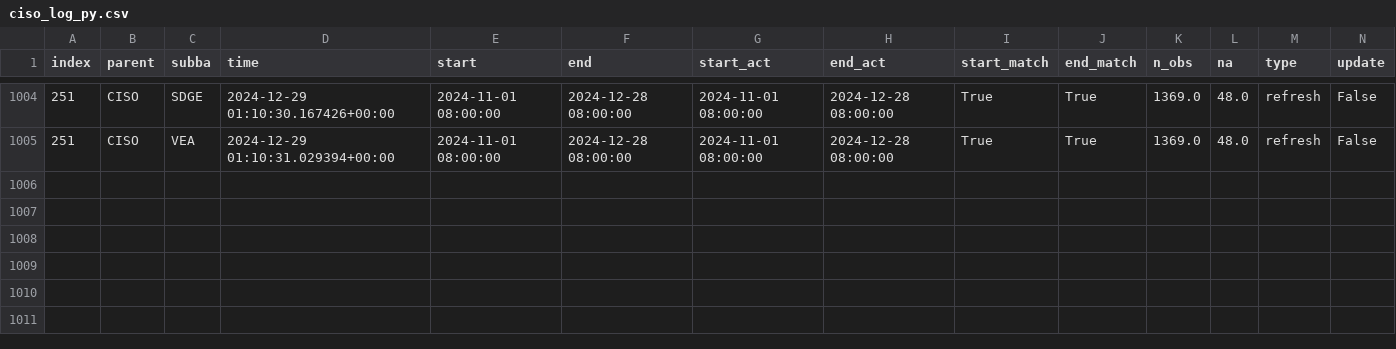
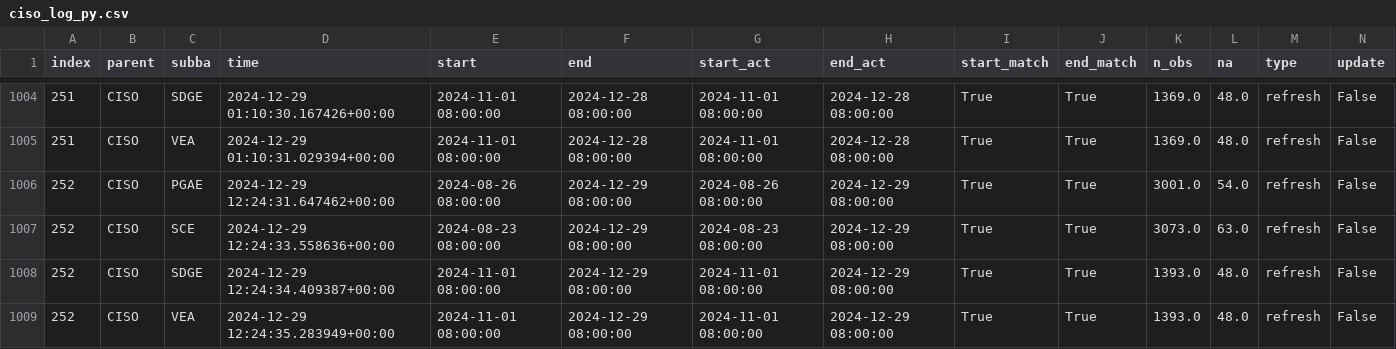
Before and after one commit to datttrian/data-pipeline-automation-with-github-actions, a CSV file: metadata/ciso_log_py.csv, drawn as a sheet; only a part is shown, gaps mark what is left out; rows hold the shown columns only; the diff names each change by its address in the sheet, - before the commit and + after, or states it on an @@ line.

Commit message:
Auto update of the data

```diff
--- a/metadata/ciso_log_py.csv
+++ b/metadata/ciso_log_py.csv
+row 1006: 252 | CISO | PGAE | 2024-12-29 12:24:31.647462+00:00 | 2024-08-26 08:00:00 | 2024-12-29 08:00:00 | 2024-08-26 08:00:00 | 2024-12-29 08:00:00 | True | True | 3001.0 | 54.0 | refresh | False
+row 1007: 252 | CISO | SCE | 2024-12-29 12:24:33.558636+00:00 | 2024-08-23 08:00:00 | 2024-12-29 08:00:00 | 2024-08-23 08:00:00 | 2024-12-29 08:00:00 | True | True | 3073.0 | 63.0 | refresh | False
+row 1008: 252 | CISO | SDGE | 2024-12-29 12:24:34.409387+00:00 | 2024-11-01 08:00:00 | 2024-12-29 08:00:00 | 2024-11-01 08:00:00 | 2024-12-29 08:00:00 | True | True | 1393.0 | 48.0 | refresh | False
+row 1009: 252 | CISO | VEA | 2024-12-29 12:24:35.283949+00:00 | 2024-11-01 08:00:00 | 2024-12-29 08:00:00 | 2024-11-01 08:00:00 | 2024-12-29 08:00:00 | True | True | 1393.0 | 48.0 | refresh | False
```
Also changed, not shown: 2 other files.
